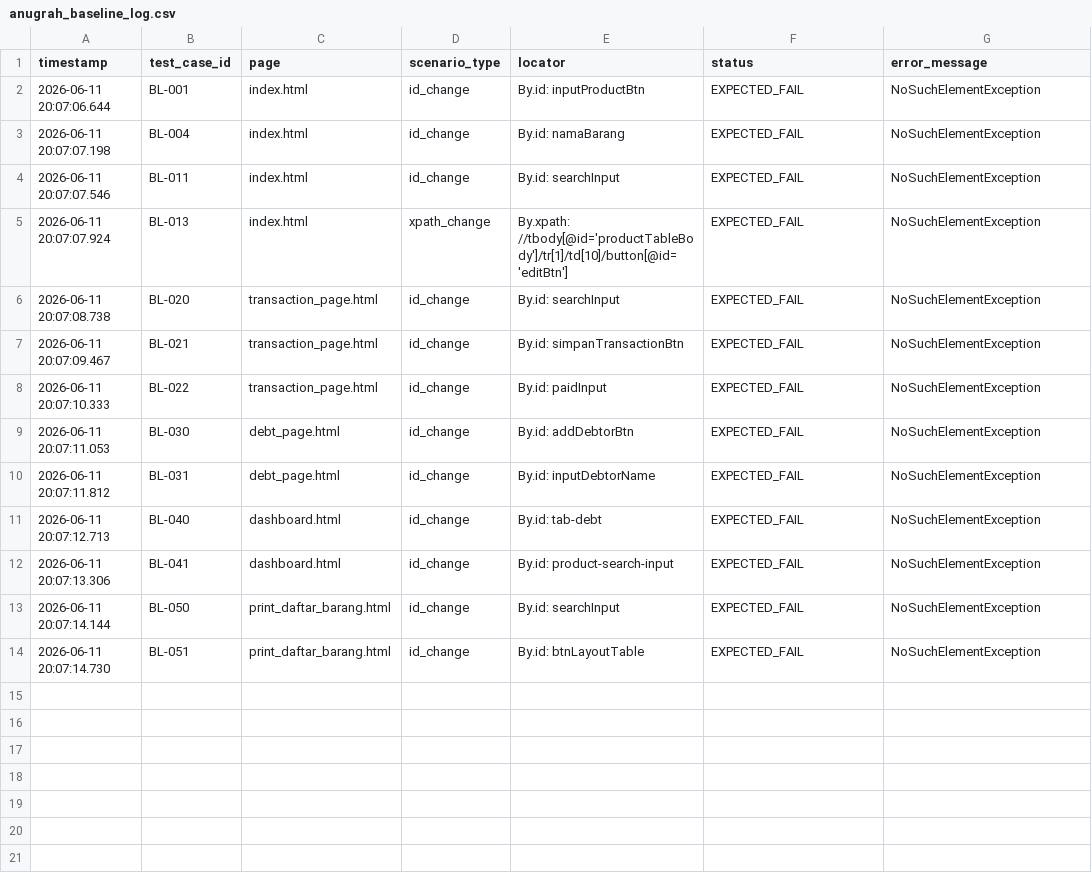
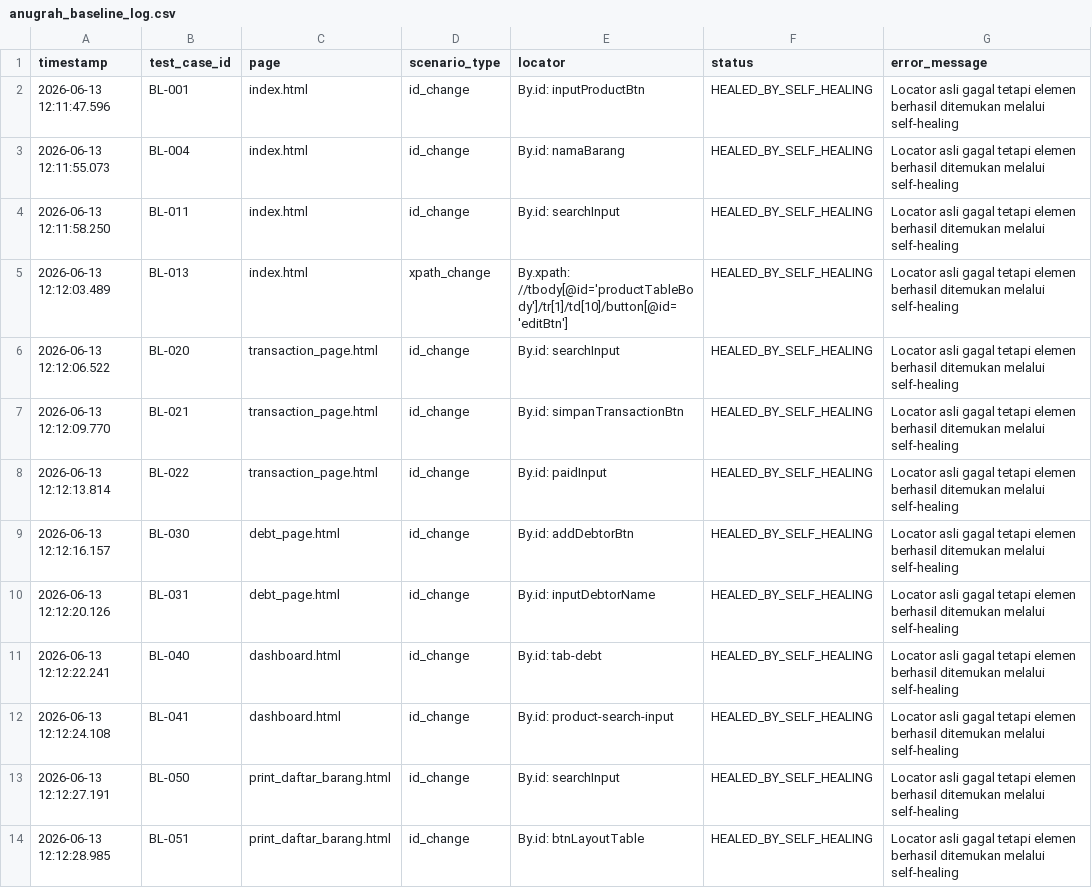
Before and after one commit to FulvianDafa/self-healing-testing-selenium, a CSV file: results/anugrah_baseline_log.csv, drawn as a sheet.

Commit message:
feat: Add TestExpandTestingBaseline, TestSpotUpiBaseline, GUI updates, and finalize auto-healing

```diff
--- a/results/anugrah_baseline_log.csv
+++ b/results/anugrah_baseline_log.csv
@@ -1,14 +1,14 @@
 timestamp,test_case_id,page,scenario_type,locator,status,error_message
-"2026-06-11 20:07:06.644","BL-001","index.html","id_change","By.id: inputProductBtn","EXPECTED_FAIL","NoSuchElementException"
-"2026-06-11 20:07:07.198","BL-004","index.html","id_change","By.id: namaBarang","EXPECTED_FAIL","NoSuchElementException"
-"2026-06-11 20:07:07.546","BL-011","index.html","id_change","By.id: searchInput","EXPECTED_FAIL","NoSuchElementException"
-"2026-06-11 20:07:07.924","BL-013","index.html","xpath_change","By.xpath: //tbody[@id='productTableBody']/tr[1]/td[10]/button[@id='editBtn']","EXPECTED_FAIL","NoSuchElementException"
-"2026-06-11 20:07:08.738","BL-020","transaction_page.html","id_change","By.id: searchInput","EXPECTED_FAIL","NoSuchElementException"
-"2026-06-11 20:07:09.467","BL-021","transaction_page.html","id_change","By.id: simpanTransactionBtn","EXPECTED_FAIL","NoSuchElementException"
-"2026-06-11 20:07:10.333","BL-022","transaction_page.html","id_change","By.id: paidInput","EXPECTED_FAIL","NoSuchElementException"
-"2026-06-11 20:07:11.053","BL-030","debt_page.html","id_change","By.id: addDebtorBtn","EXPECTED_FAIL","NoSuchElementException"
-"2026-06-11 20:07:11.812","BL-031","debt_page.html","id_change","By.id: inputDebtorName","EXPECTED_FAIL","NoSuchElementException"
-"2026-06-11 20:07:12.713","BL-040","dashboard.html","id_change","By.id: tab-debt","EXPECTED_FAIL","NoSuchElementException"
-"2026-06-11 20:07:13.306","BL-041","dashboard.html","id_change","By.id: product-search-input","EXPECTED_FAIL","NoSuchElementException"
-"2026-06-11 20:07:14.144","BL-050","print_daftar_barang.html","id_change","By.id: searchInput","EXPECTED_FAIL","NoSuchElementException"
-"2026-06-11 20:07:14.730","BL-051","print_daftar_barang.html","id_change","By.id: btnLayoutTable","EXPECTED_FAIL","NoSuchElementException"
+"2026-06-13 12:11:47.596","BL-001","index.html","id_change","By.id: inputProductBtn","HEALED_BY_SELF_HEALING","Locator asli gagal tetapi elemen berhasil ditemukan melalui self-healing"
+"2026-06-13 12:11:55.073","BL-004","index.html","id_change","By.id: namaBarang","HEALED_BY_SELF_HEALING","Locator asli gagal tetapi elemen berhasil ditemukan melalui self-healing"
+"2026-06-13 12:11:58.250","BL-011","index.html","id_change","By.id: searchInput","HEALED_BY_SELF_HEALING","Locator asli gagal tetapi elemen berhasil ditemukan melalui self-healing"
+"2026-06-13 12:12:03.489","BL-013","index.html","xpath_change","By.xpath: //tbody[@id='productTableBody']/tr[1]/td[10]/button[@id='editBtn']","HEALED_BY_SELF_HEALING","Locator asli gagal tetapi elemen berhasil ditemukan melalui self-healing"
+"2026-06-13 12:12:06.522","BL-020","transaction_page.html","id_change","By.id: searchInput","HEALED_BY_SELF_HEALING","Locator asli gagal tetapi elemen berhasil ditemukan melalui self-healing"
+"2026-06-13 12:12:09.770","BL-021","transaction_page.html","id_change","By.id: simpanTransactionBtn","HEALED_BY_SELF_HEALING","Locator asli gagal tetapi elemen berhasil ditemukan melalui self-healing"
+"2026-06-13 12:12:13.814","BL-022","transaction_page.html","id_change","By.id: paidInput","HEALED_BY_SELF_HEALING","Locator asli gagal tetapi elemen berhasil ditemukan melalui self-healing"
+"2026-06-13 12:12:16.157","BL-030","debt_page.html","id_change","By.id: addDebtorBtn","HEALED_BY_SELF_HEALING","Locator asli gagal tetapi elemen berhasil ditemukan melalui self-healing"
+"2026-06-13 12:12:20.126","BL-031","debt_page.html","id_change","By.id: inputDebtorName","HEALED_BY_SELF_HEALING","Locator asli gagal tetapi elemen berhasil ditemukan melalui self-healing"
+"2026-06-13 12:12:22.241","BL-040","dashboard.html","id_change","By.id: tab-debt","HEALED_BY_SELF_HEALING","Locator asli gagal tetapi elemen berhasil ditemukan melalui self-healing"
+"2026-06-13 12:12:24.108","BL-041","dashboard.html","id_change","By.id: product-search-input","HEALED_BY_SELF_HEALING","Locator asli gagal tetapi elemen berhasil ditemukan melalui self-healing"
+"2026-06-13 12:12:27.191","BL-050","print_daftar_barang.html","id_change","By.id: searchInput","HEALED_BY_SELF_HEALING","Locator asli gagal tetapi elemen berhasil ditemukan melalui self-healing"
+"2026-06-13 12:12:28.985","BL-051","print_daftar_barang.html","id_change","By.id: btnLayoutTable","HEALED_BY_SELF_HEALING","Locator asli gagal tetapi elemen berhasil ditemukan melalui self-healing"
```
Also changed, not shown: results/healing_log.csv, 12 other files.
